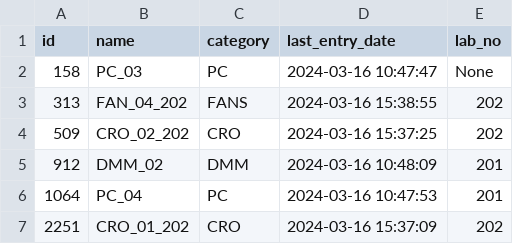
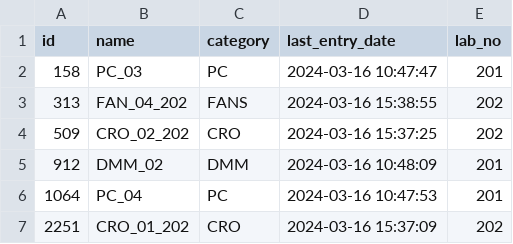
Before and after one commit to ShobhitRajguru/IMS, a CSV file: component_data.csv, drawn as a sheet; only a part is shown.

Commit message:
Update component_data.csv

```diff
--- a/component_data.csv
+++ b/component_data.csv
@@ -1,3 +1,3 @@
 id,name,category,last_entry_date,lab_no
-158,PC_03,PC,2024-03-16 10:47:47,None
+158,PC_03,PC,2024-03-16 10:47:47,201
 313,FAN_04_202,FANS,2024-03-16 15:38:55,202
```
